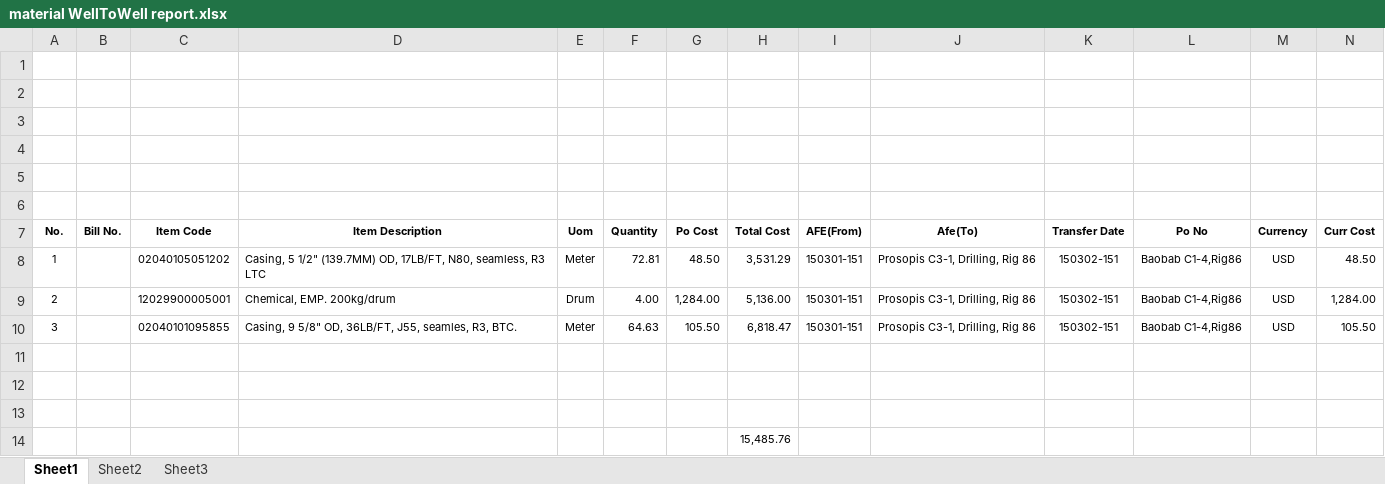
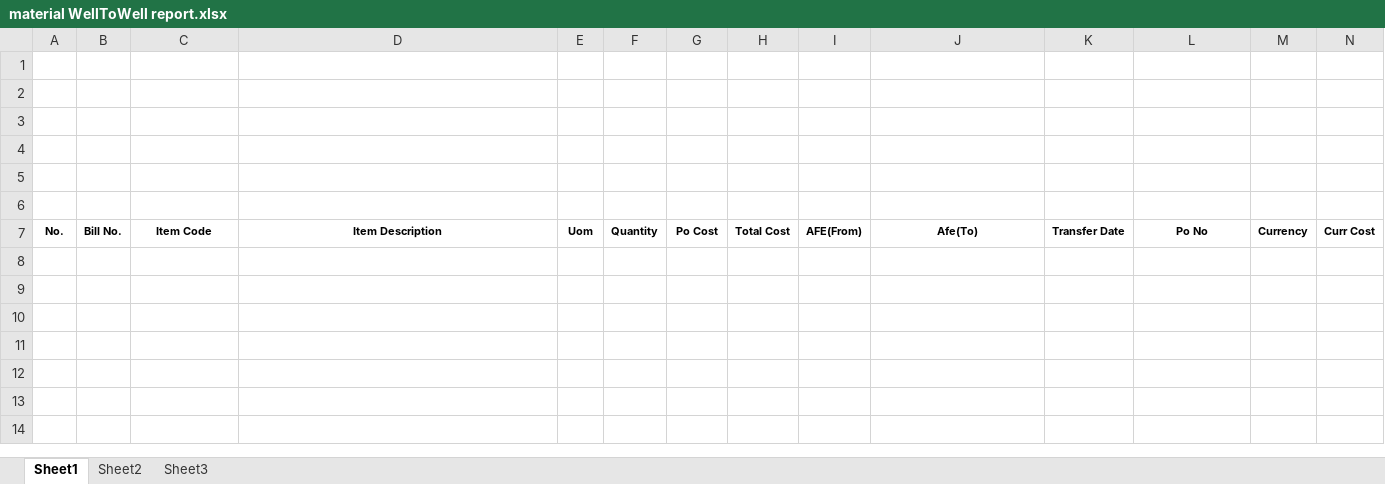
Before and after one commit to Lonfar/WeeklyReport, an Excel workbook: WindowsForms/Template_/material WellToWell report.xlsx, sheet Sheet1, drawn as a sheet; only a part is shown; values as stored, in another font and other column widths than the file's, no borders; charts and pictures not drawn; rows hold the shown columns only; the diff names each change by its address in the sheet, - before the commit and + after, or states it on an @@ line.

```diff
--- a/WindowsForms/Template_/material WellToWell report.xlsx (sheet Sheet1)
+++ b/WindowsForms/Template_/material WellToWell report.xlsx (sheet Sheet1)
-row 8: 1 |  | 02040105051202 | Casing, 5 1/2" (139.7MM) OD, 17LB/FT, N80, seamless, R3 LTC | Meter | 72.81 | 48.50 | 3,531.29 | 150301-151 | Prosopis C3-1, Drilling, Rig 86 | 150302-151 | Baobab C1-4,Rig86 | USD | 48.50
-row 9: 2 |  | 12029900005001 | Chemical, EMP. 200kg/drum | Drum | 4.00 | 1,284.00 | 5,136.00 | 150301-151 | Prosopis C3-1, Drilling, Rig 86 | 150302-151 | Baobab C1-4,Rig86 | USD | 1,284.00
-row 10: 3 |  | 02040101095855 | Casing, 9 5/8" OD, 36LB/FT, J55, seamles, R3, BTC. | Meter | 64.63 | 105.50 | 6,818.47 | 150301-151 | Prosopis C3-1, Drilling, Rig 86 | 150302-151 | Baobab C1-4,Rig86 | USD | 105.50
-row 11: (empty)
-row 12: (empty)
-row 13: (empty)
-row 14:  |  |  |  |  |  |  | 15,485.76
```
Also changed, not shown: charts or pictures, WindowsForms/Template_/material Receive report.xlsx, WindowsForms/Template_/material TransferBack report.xlsx, 2 other files.
